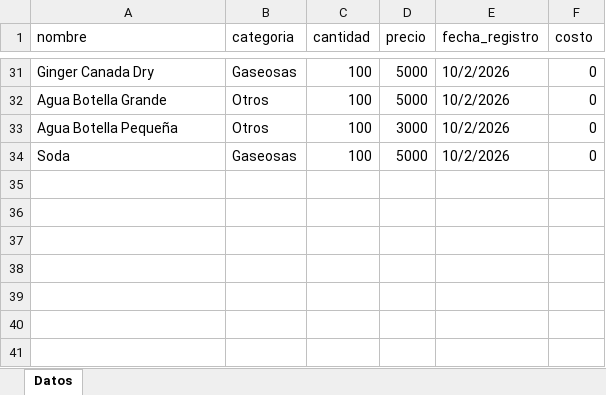
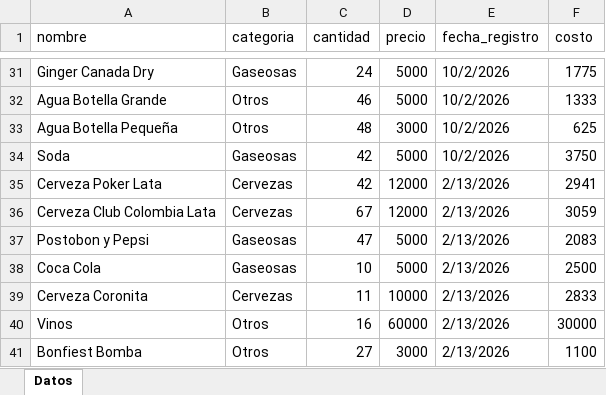
Before and after one commit to esjim01/LasTrompetasPos.github.oi, an Excel workbook: data/inventario.xlsx, sheet Datos, drawn as a sheet; only a part is shown, gaps mark what is left out; values as stored, in another font and other column widths than the file's, no borders; the diff covers the shown part only; the diff names each change by its address in the sheet, - before the commit and + after, or states it on an @@ line.

```diff
--- a/data/inventario.xlsx (sheet Datos)
+++ b/data/inventario.xlsx (sheet Datos)
-C31 (cantidad): 100
+C31 (cantidad): 24
-F31 (costo): 0
+F31 (costo): 1775
-C32 (cantidad): 100
+C32 (cantidad): 46
-F32 (costo): 0
+F32 (costo): 1333
-C33 (cantidad): 100
+C33 (cantidad): 48
-F33 (costo): 0
+F33 (costo): 625
-C34 (cantidad): 100
+C34 (cantidad): 42
-F34 (costo): 0
+F34 (costo): 3750
+row 35: Cerveza Poker Lata | Cervezas | 42 | 12000 | 2/13/2026 | 2941
+row 36: Cerveza Club Colombia Lata | Cervezas | 67 | 12000 | 2/13/2026 | 3059
+row 37: Postobon y Pepsi | Gaseosas | 47 | 5000 | 2/13/2026 | 2083
+row 38: Coca Cola | Gaseosas | 10 | 5000 | 2/13/2026 | 2500
+row 39: Cerveza Coronita | Cervezas | 11 | 10000 | 2/13/2026 | 2833
+row 40: Vinos | Otros | 16 | 60000 | 2/13/2026 | 30000
+row 41: Bonfiest Bomba | Otros | 27 | 3000 | 2/13/2026 | 1100
```
Also changed, not shown: 63 edited cells elsewhere in this sheet, data/gastos.xlsx, data/usuarios.xlsx, 6 other files.
